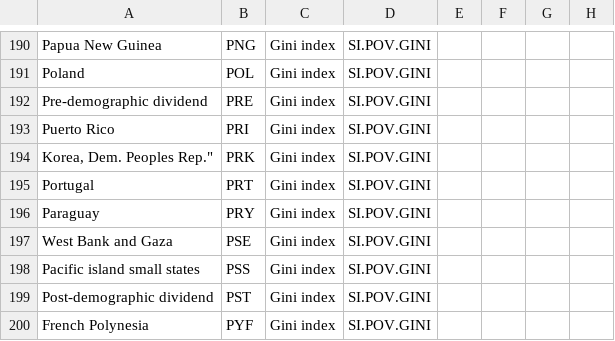
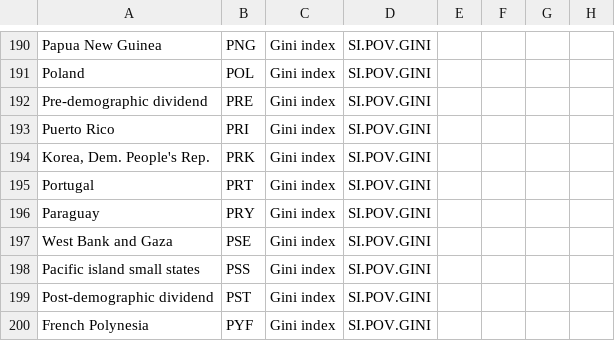
Before and after one commit to Nociception/plotly_lvlos, a CSV file: data/Gini_coefficient.csv, drawn as a sheet; only a part is shown, gaps mark what is left out; the diff names each change by its address in the sheet, - before the commit and + after, or states it on an @@ line.

Commit message:
_validate_first_column_entities_uniqueness tested and enabled ; had to rewrite _extract_as_all_varchar (how polars read each csv according its profile)

```diff
--- a/data/Gini_coefficient.csv
+++ b/data/Gini_coefficient.csv
-A194: Korea, Dem. Peoples Rep."
+A194: Korea, Dem. People's Rep.
```
Also changed, not shown: 3 other files.
